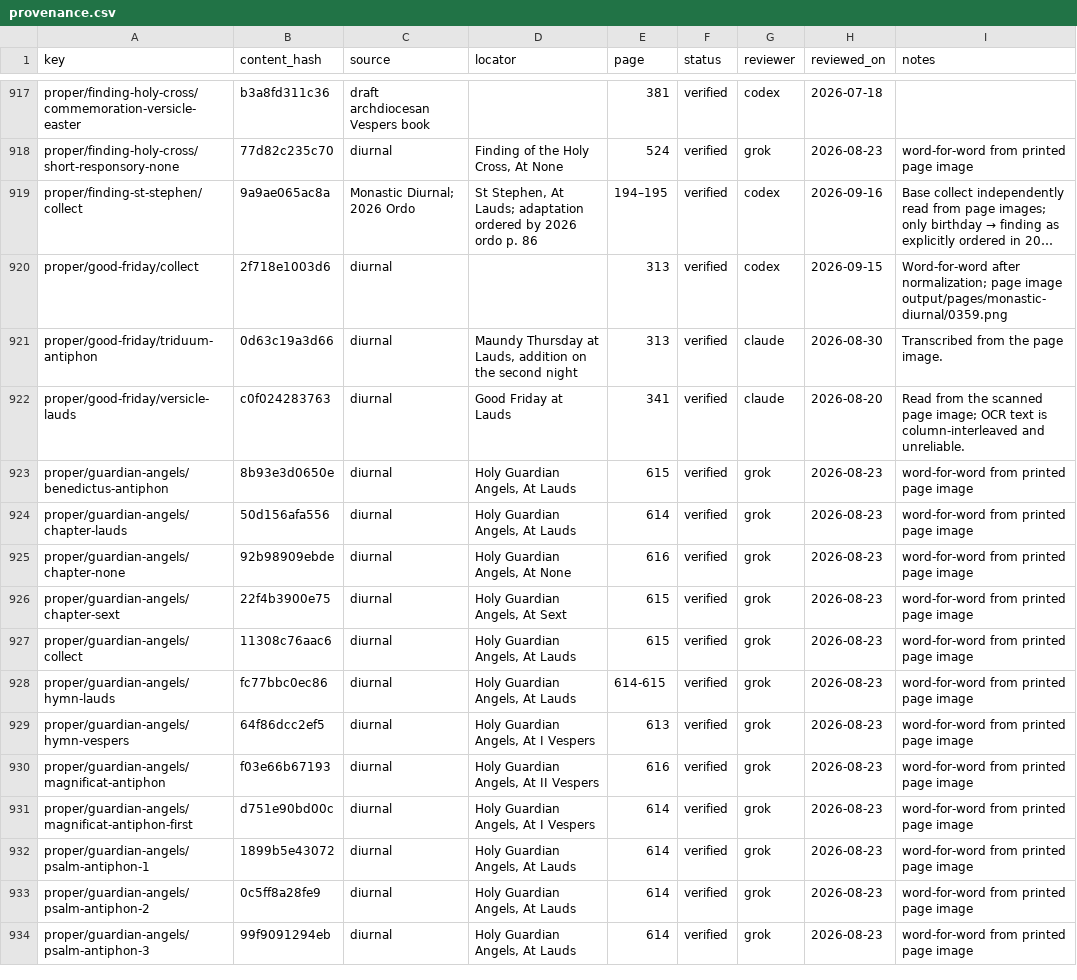
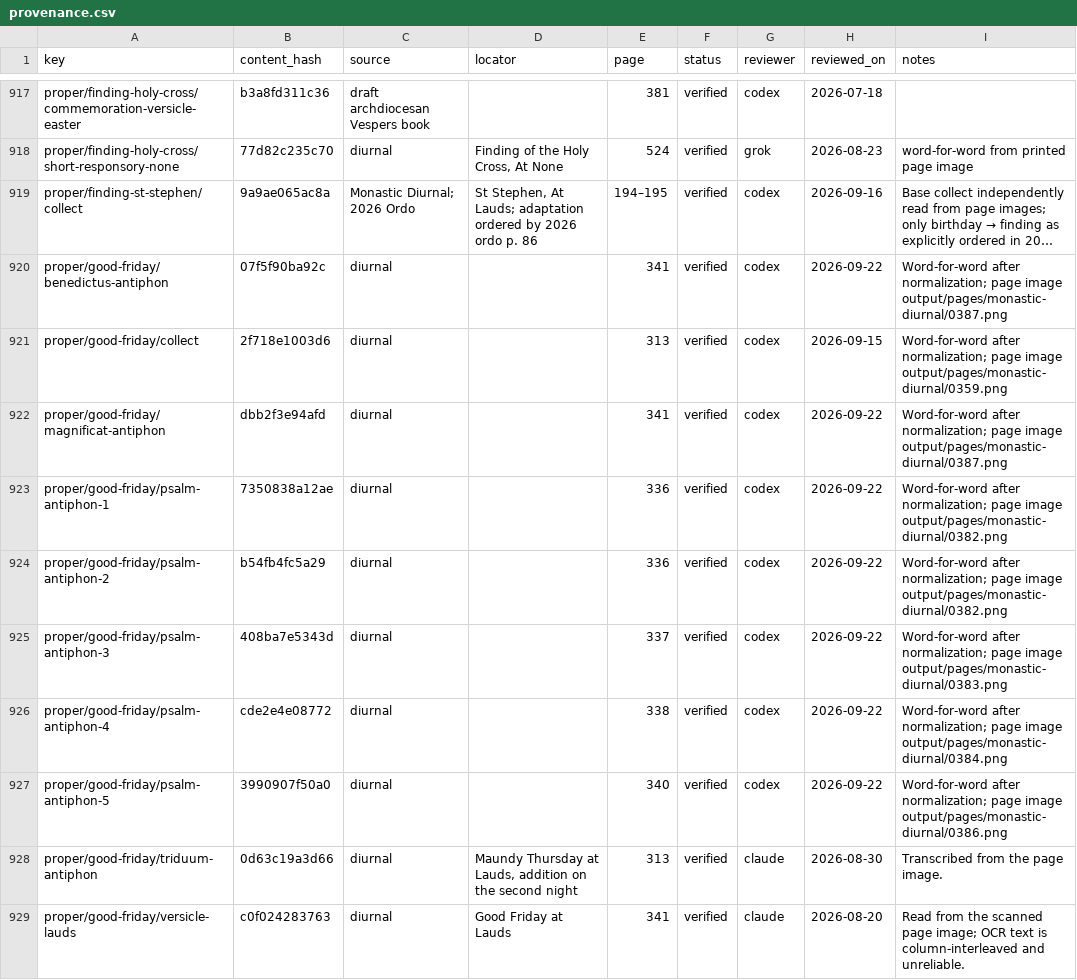
Before and after one commit to orthodoxwest/office, a CSV file: data/review/provenance.csv, drawn as a sheet; only a part is shown, gaps mark what is left out; the shorter side is filled out with more unchanged rows; long unchanged cells end in …; the diff names each change by its address in the sheet, - before the commit and + after, or states it on an @@ line.

Commit message:
Verify Good Friday antiphons from Diurnal scans

```diff
--- a/data/review/provenance.csv
+++ b/data/review/provenance.csv
+row 920: proper/good-friday/benedictus-antiphon | 07f5f90ba92c | diurnal |  | 341 | verified | codex | 2026-09-22 | Word-for-word after normalization; page image output/pages/monastic-diurnal/0387.png
+row 922: proper/good-friday/magnificat-antiphon | dbb2f3e94afd | diurnal |  | 341 | verified | codex | 2026-09-22 | Word-for-word after normalization; page image output/pages/monastic-diurnal/0387.png
+row 923: proper/good-friday/psalm-antiphon-1 | 7350838a12ae | diurnal |  | 336 | verified | codex | 2026-09-22 | Word-for-word after normalization; page image output/pages/monastic-diurnal/0382.png
+row 924: proper/good-friday/psalm-antiphon-2 | b54fb4fc5a29 | diurnal |  | 336 | verified | codex | 2026-09-22 | Word-for-word after normalization; page image output/pages/monastic-diurnal/0382.png
+row 925: proper/good-friday/psalm-antiphon-3 | 408ba7e5343d | diurnal |  | 337 | verified | codex | 2026-09-22 | Word-for-word after normalization; page image output/pages/monastic-diurnal/0383.png
+row 926: proper/good-friday/psalm-antiphon-4 | cde2e4e08772 | diurnal |  | 338 | verified | codex | 2026-09-22 | Word-for-word after normalization; page image output/pages/monastic-diurnal/0384.png
+row 927: proper/good-friday/psalm-antiphon-5 | 3990907f50a0 | diurnal |  | 340 | verified | codex | 2026-09-22 | Word-for-word after normalization; page image output/pages/monastic-diurnal/0386.png
```
Also changed, not shown: 1 other file.
